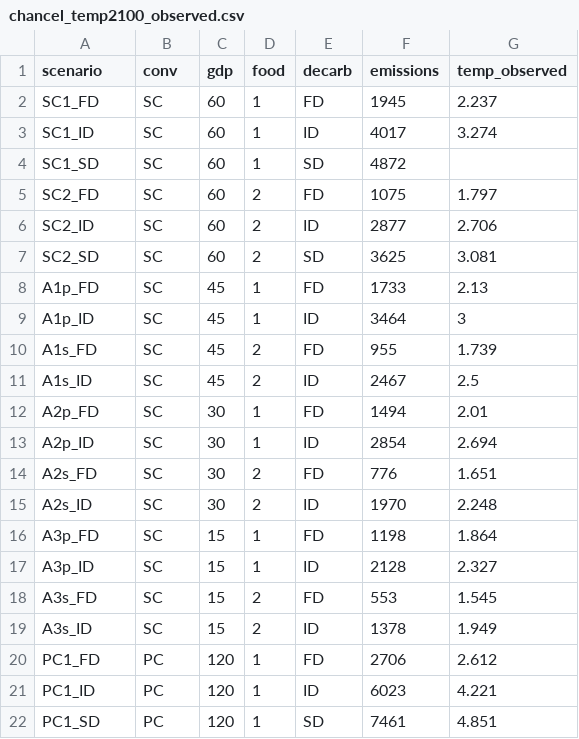
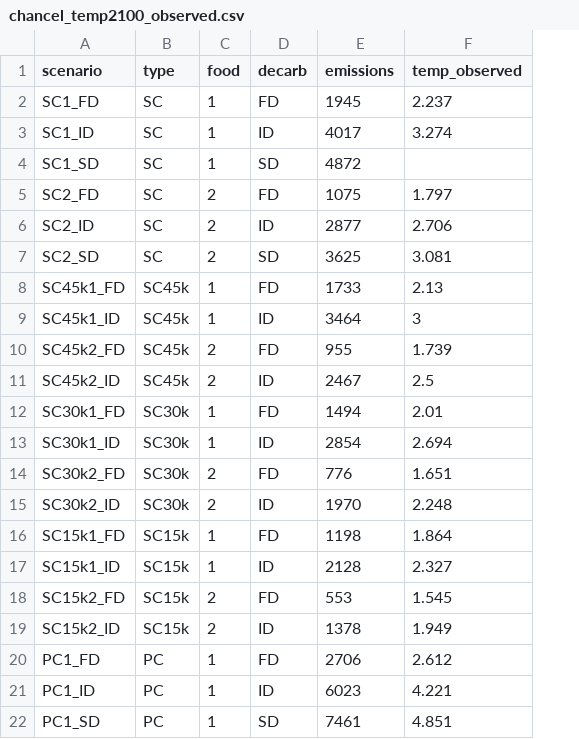
Before and after one commit to bixiou/global_justice, a CSV file: data/chancel_temp2100_observed.csv, drawn as a sheet; only a part is shown; the diff names each change by its address in the sheet, - before the commit and + after, or states it on an @@ line.

```diff
--- a/data/chancel_temp2100_observed.csv
+++ b/data/chancel_temp2100_observed.csv
-column C (gdp), rows 2-22: 60 | 60 | 60 | 60 | 60 | 60 | 45 | 45 | 45 | 45 | 30 | 30 | 30 | 30 | 15 | 15 | 15 | 15 | 120 | 120 | 120
-B1: conv
+B1: type
-A8 (scenario): A1p_FD
+A8 (scenario): SC45k1_FD
-B8:B11 (type): SC
+B8:B11 (type): SC45k
-A9 (scenario): A1p_ID
+A9 (scenario): SC45k1_ID
-A10 (scenario): A1s_FD
+A10 (scenario): SC45k2_FD
-A11 (scenario): A1s_ID
+A11 (scenario): SC45k2_ID
-A12 (scenario): A2p_FD
+A12 (scenario): SC30k1_FD
-B12:B15 (type): SC
+B12:B15 (type): SC30k
-A13 (scenario): A2p_ID
+A13 (scenario): SC30k1_ID
-A14 (scenario): A2s_FD
+A14 (scenario): SC30k2_FD
-A15 (scenario): A2s_ID
+A15 (scenario): SC30k2_ID
-A16 (scenario): A3p_FD
+A16 (scenario): SC15k1_FD
-B16:B19 (type): SC
+B16:B19 (type): SC15k
-A17 (scenario): A3p_ID
+A17 (scenario): SC15k1_ID
-A18 (scenario): A3s_FD
+A18 (scenario): SC15k2_FD
-A19 (scenario): A3s_ID
+A19 (scenario): SC15k2_ID
```
Also changed, not shown: data/chancel_temp2100_completed.csv, 2 other files.
